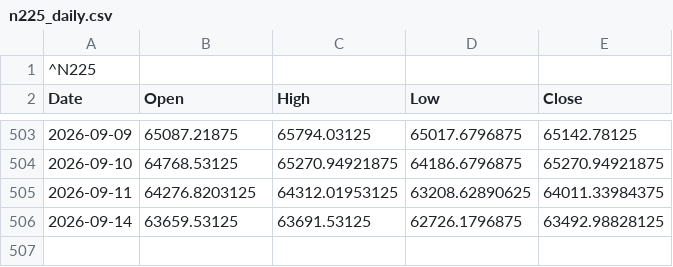
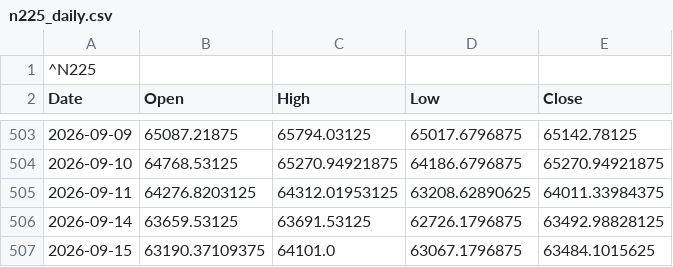
Before and after one commit to kueihuagh/csv, a CSV file: data/n225_daily.csv, drawn as a sheet; only a part is shown, gaps mark what is left out; the diff names each change by its address in the sheet, - before the commit and + after, or states it on an @@ line.

```diff
--- a/data/n225_daily.csv
+++ b/data/n225_daily.csv
+row 507: 2026-09-15 | 63190.37109375 | 64101.0 | 63067.1796875 | 63484.1015625
```
Also changed, not shown: data/etf1357_5min.csv, data/etf1579_5min.csv, 7 other files.
